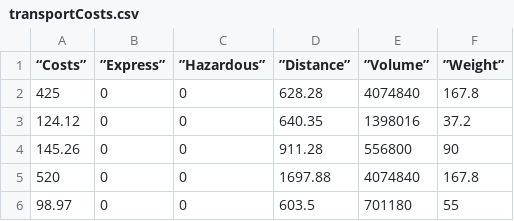
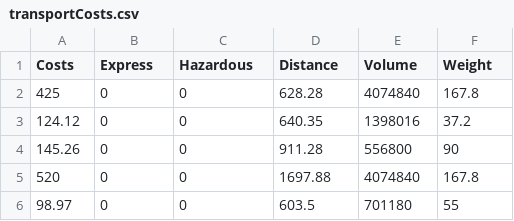
Before and after one commit to danielsteinw/PredictionApps, a CSV file: transportCosts.csv, drawn as a sheet; only a part is shown.

Commit message:
Update transportCosts.csv

```diff
--- a/transportCosts.csv
+++ b/transportCosts.csv
@@ -1,2 +1,2 @@
-“Costs”,”Express”,”Hazardous”,”Distance”,”Volume”,”Weight”
+"Costs","Express","Hazardous","Distance","Volume","Weight"
 425,0,0,628.28,4074840,167.8
```
